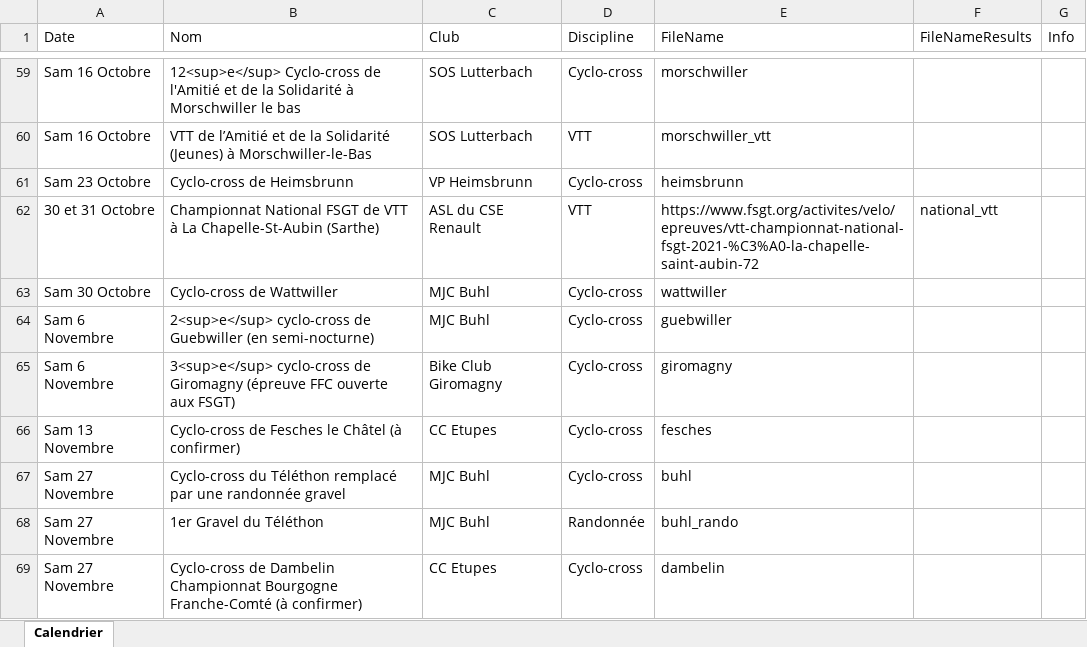
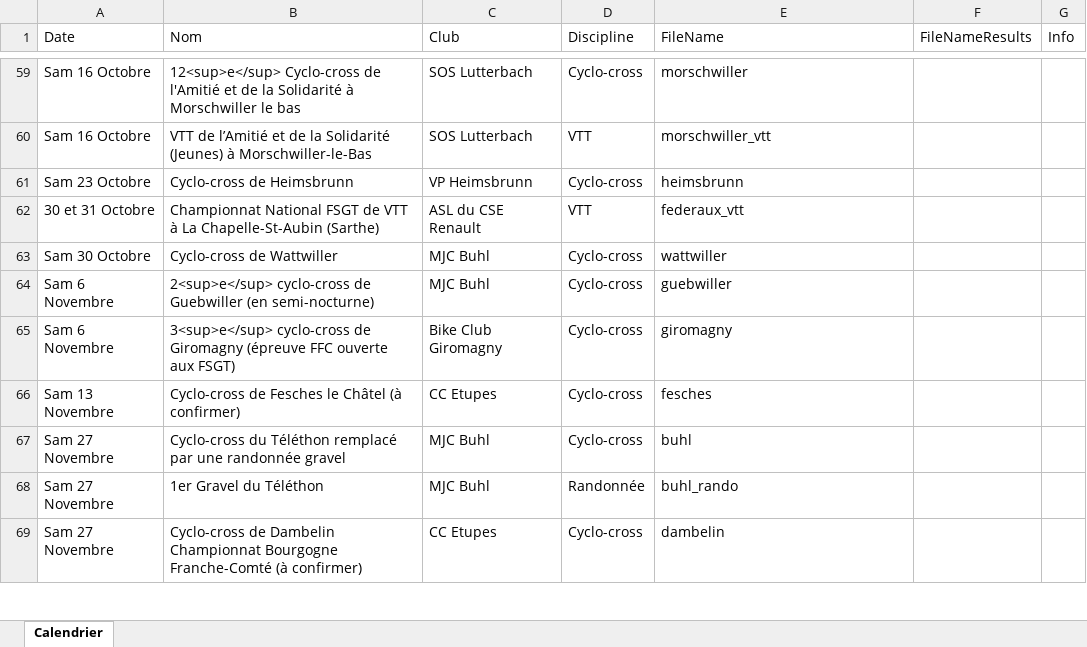
Before and after one commit to FlorianKohler/68-FSGT-Cyclisme-Alsace, an Excel workbook: Calendrier.xlsx, sheet Calendrier, drawn as a sheet; only a part is shown, gaps mark what is left out; values as stored, in another font and other column widths than the file's, no borders; the diff names each change by its address in the sheet, - before the commit and + after, or states it on an @@ line.

```diff
--- a/Calendrier.xlsx (sheet Calendrier)
+++ b/Calendrier.xlsx (sheet Calendrier)
-E62 (FileName): https://www.fsgt.org/activites/velo/epreuves/vtt-championnat-national-fsgt-2021-%C3%A0-la-chapelle-saint-aubin-72
+E62 (FileName): federaux_vtt
-F62 (FileNameResults): national_vtt
+F62 (FileNameResults): (empty)
```
Also changed, not shown: 3 other files.
